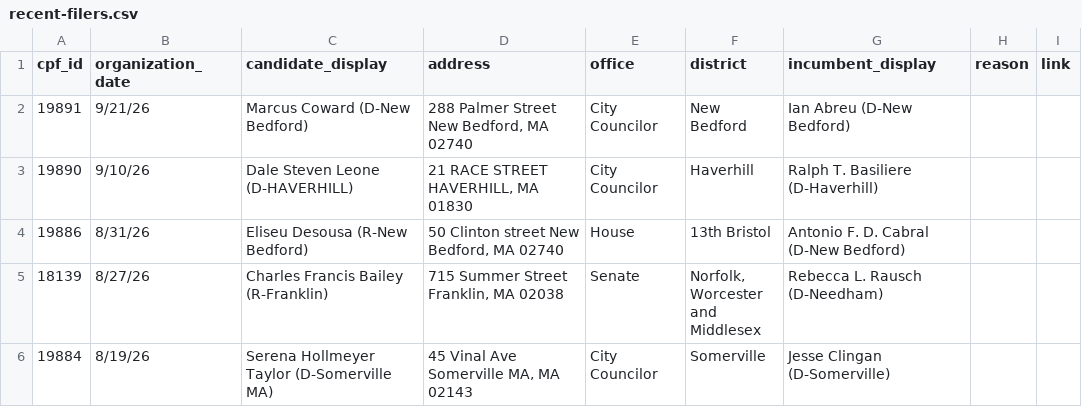
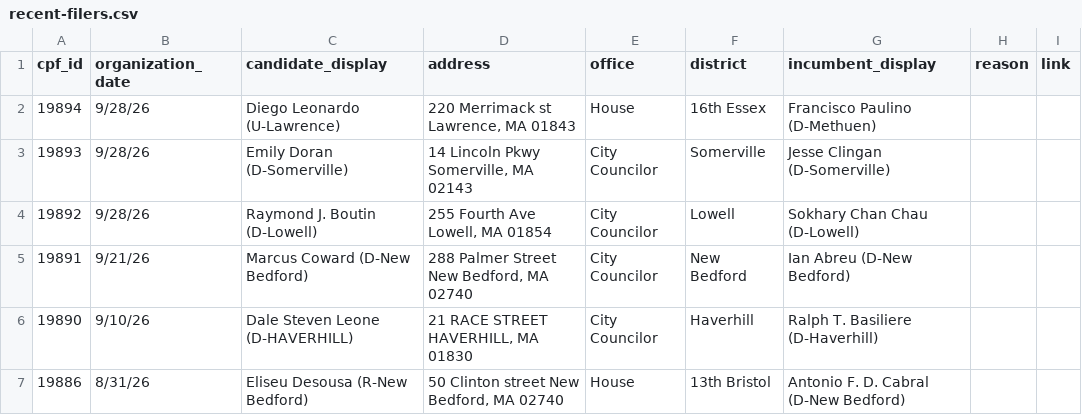
Before and after one commit to bwbensonjr/ocpf-analysis, a CSV file: data/recent-filers.csv, drawn as a sheet; only a part is shown; the shorter side is filled out with more unchanged rows; the diff names each change by its address in the sheet, - before the commit and + after, or states it on an @@ line.

```diff
--- a/data/recent-filers.csv
+++ b/data/recent-filers.csv
+row 2: 19894 | 9/28/26 | Diego Leonardo (U-Lawrence) | 220 Merrimack st Lawrence, MA 01843 | House | 16th Essex | Francisco Paulino (D-Methuen)
+row 3: 19893 | 9/28/26 | Emily Doran (D-Somerville) | 14 Lincoln Pkwy Somerville, MA 02143 | City Councilor | Somerville | Jesse Clingan (D-Somerville)
+row 4: 19892 | 9/28/26 | Raymond J. Boutin (D-Lowell) | 255 Fourth Ave Lowell, MA 01854 | City Councilor | Lowell | Sokhary Chan Chau (D-Lowell)
```
Also changed, not shown: 1 other file.
